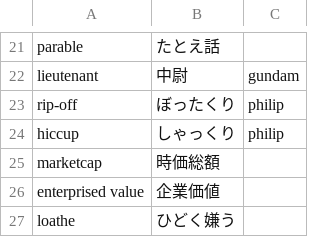
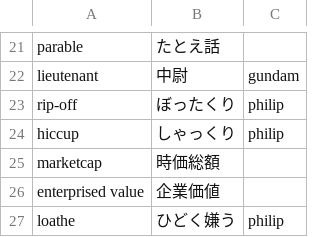
Before and after one commit to 83c2c823b8/derived_storage, a CSV file: englishwords.csv, drawn as a sheet; only a part is shown, gaps mark what is left out.

Commit message:
add englishwords

```diff
--- a/englishwords.csv
+++ b/englishwords.csv
@@ -26,2 +26,2 @@ marketcap,時価総額,
 enterprised value,企業価値,
-loathe,ひどく嫌う,
+loathe,ひどく嫌う,philip
```
Also changed, not shown: 3 other files.
